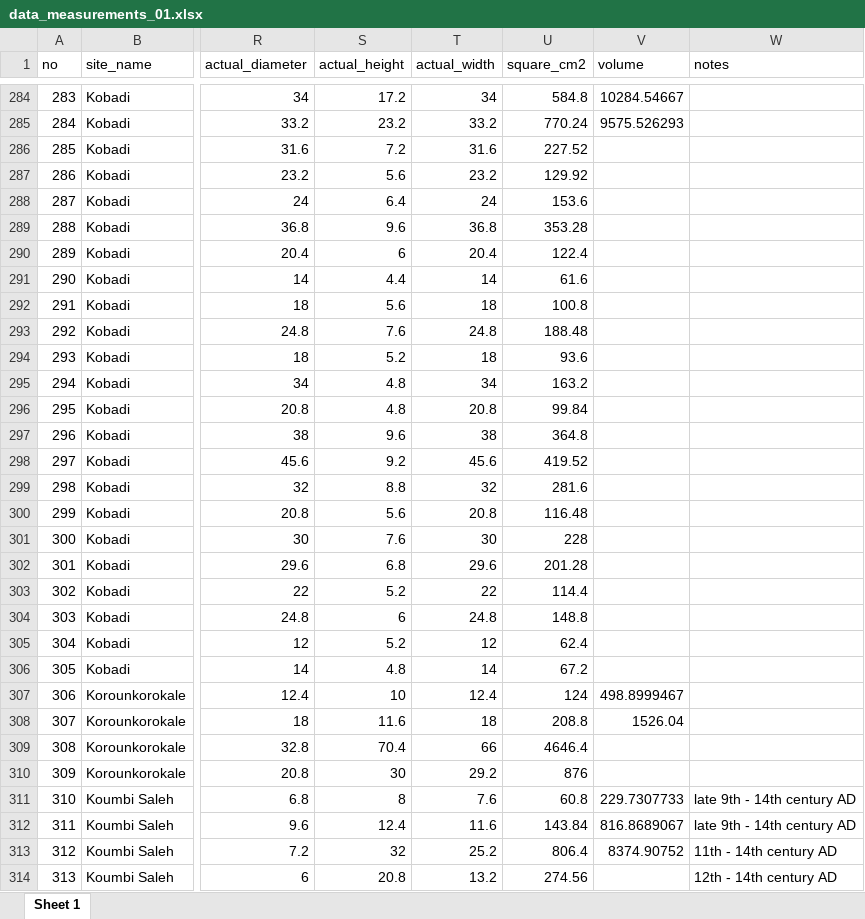
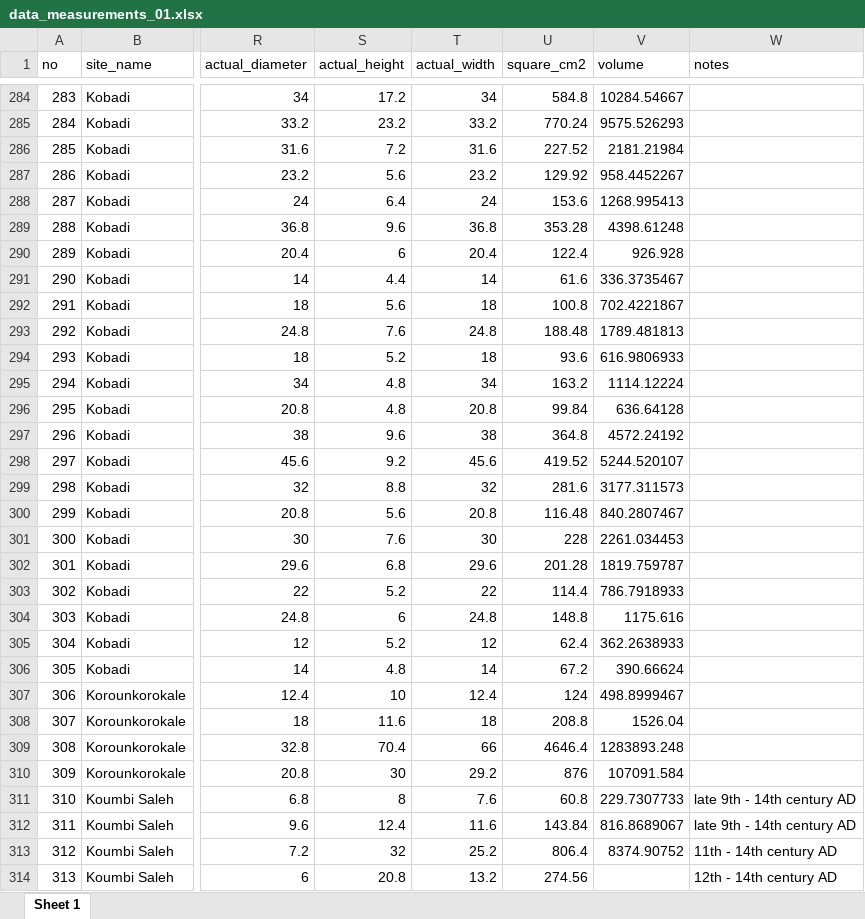
Before and after one commit to soerenfp/PotteryChronology_IND, an Excel workbook: analysis/data/raw_data/data_measurements_01.xlsx, sheet Sheet 1, drawn as a sheet; only a part is shown, gaps mark what is left out; values as stored, in another font and other column widths than the file's, no borders; the diff covers the shown part only; the diff names each change by its address in the sheet, - before the commit and + after, or states it on an @@ line.

```diff
--- a/analysis/data/raw_data/data_measurements_01.xlsx (sheet Sheet 1)
+++ b/analysis/data/raw_data/data_measurements_01.xlsx (sheet Sheet 1)
-V286 (volume): (empty)
+V286 (volume): 2181.21984
-V287 (volume): (empty)
+V287 (volume): 958.4452267
-V288 (volume): (empty)
+V288 (volume): 1268.995413
-V289 (volume): (empty)
+V289 (volume): 4398.61248
-V290 (volume): (empty)
+V290 (volume): 926.928
-V291 (volume): (empty)
+V291 (volume): 336.3735467
-V292 (volume): (empty)
+V292 (volume): 702.4221867
-V293 (volume): (empty)
+V293 (volume): 1789.481813
-V294 (volume): (empty)
+V294 (volume): 616.9806933
-V295 (volume): (empty)
+V295 (volume): 1114.12224
-V296 (volume): (empty)
+V296 (volume): 636.64128
-V297 (volume): (empty)
+V297 (volume): 4572.24192
-V298 (volume): (empty)
+V298 (volume): 5244.520107
-V299 (volume): (empty)
+V299 (volume): 3177.311573
-V300 (volume): (empty)
+V300 (volume): 840.2807467
-V301 (volume): (empty)
+V301 (volume): 2261.034453
-V302 (volume): (empty)
+V302 (volume): 1819.759787
-V303 (volume): (empty)
+V303 (volume): 786.7918933
-V304 (volume): (empty)
+V304 (volume): 1175.616
-V305 (volume): (empty)
+V305 (volume): 362.2638933
-V306 (volume): (empty)
+V306 (volume): 390.66624
-V309 (volume): (empty)
+V309 (volume): 1283893.248
-V310 (volume): (empty)
+V310 (volume): 107091.584
```
Also changed, not shown: 225 edited cells elsewhere in this sheet, 2 other files.
